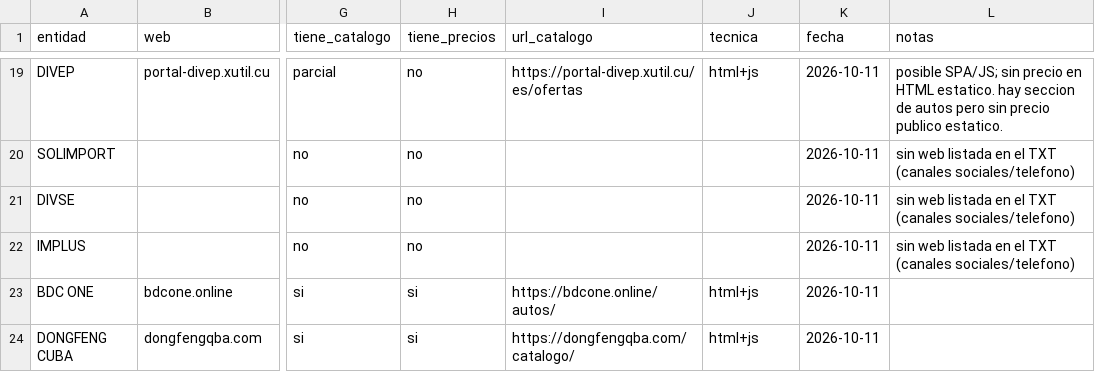
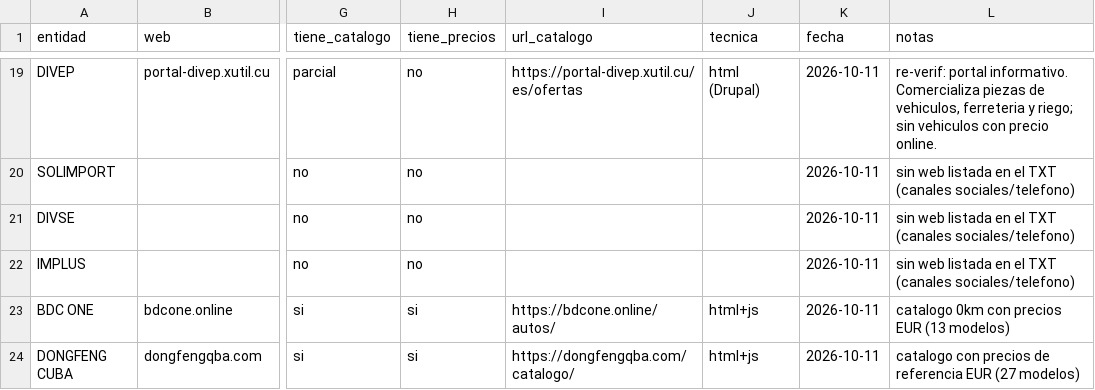
Before and after one commit to aRandomFool/ICD-Mercado-Automotriz, a CSV file: data/raw/comercializadoras/estado_comercializadoras.csv, drawn as a sheet; only a part is shown, gaps mark what is left out; the diff covers the shown part only; the diff names each change by its address in the sheet, - before the commit and + after, or states it on an @@ line.

Commit message:
Comercializadoras: re-verificacion .cu (4 vias) + catalogo MCV extraido
Re-verificacion de las 23 entidades de Comercializadoras.txt por HTTPS/HTTP, conexion directa al IP con Host, DNS autoritativo .cu (CENIAI) y Wayback Machine.

- Cierra pendiente MCV: tokenBusiness (JWT) del bundle + header xxx-ff-id, API pymesbulevar. Catalogo real: 426 productos con precio USD (repuestos/neumaticos/herramientas; sin vehiculos).

- Nuevo src/extraer_catalogo_mcv.py (re-ejecutable).

- Las .cu siguen inaccesibles por firewall cubano; ninguna publica catalogo de autos con precios (Wayback: sitios corporativos).

- Actualiza estado/informe/endpoints + bitacora (journal 009, handoff 007).

```diff
--- a/data/raw/comercializadoras/estado_comercializadoras.csv
+++ b/data/raw/comercializadoras/estado_comercializadoras.csv
-J19 (tecnica): html+js
+J19 (tecnica): html (Drupal)
-L19 (notas): posible SPA/JS; sin precio en HTML estatico. hay seccion de autos pero sin precio publico estatico.
+L19 (notas): re-verif: portal informativo. Comercializa piezas de vehiculos, ferreteria y riego; sin vehiculos con precio online.
-L23 (notas): (empty)
+L23 (notas): catalogo 0km con precios EUR (13 modelos)
-L24 (notas): (empty)
+L24 (notas): catalogo con precios de referencia EUR (27 modelos)
```
Also changed, not shown: 37 edited cells elsewhere in this file, 8 other files.
